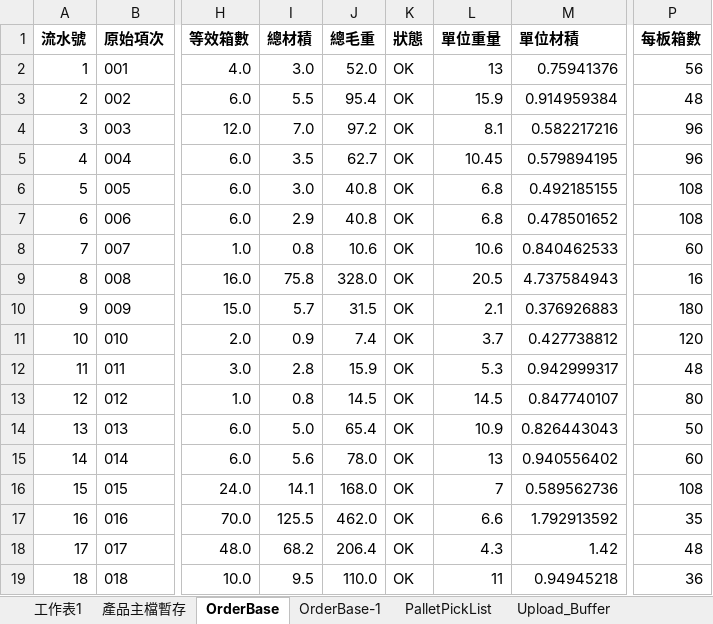
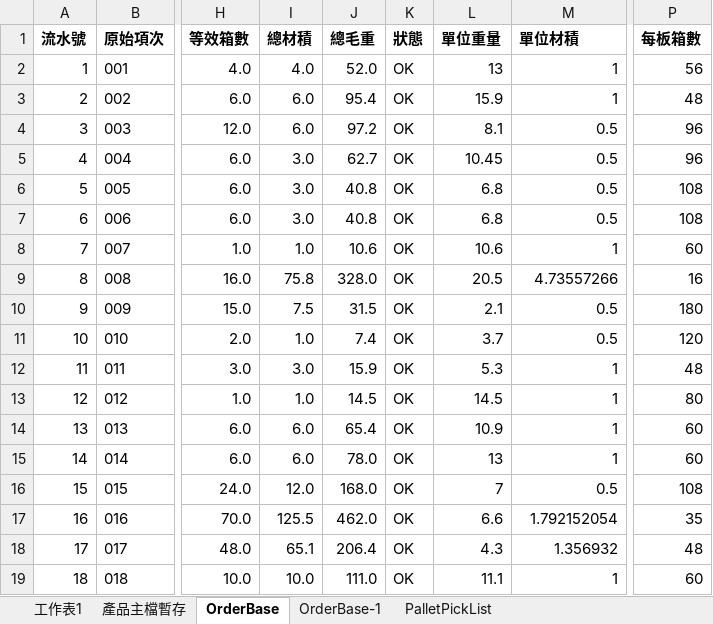
Before and after one commit to hung28312/wms-system, an Excel workbook: files/日正棧板堆壘系統-20260613-雲端.xlsm, sheet OrderBase, drawn as a sheet; only a part is shown, gaps mark what is left out; values as stored, in another font and other column widths than the file's, no borders; the diff names each change by its address in the sheet, - before the commit and + after, or states it on an @@ line.

```diff
--- a/files/日正棧板堆壘系統-20260613-雲端.xlsm (sheet OrderBase)
+++ b/files/日正棧板堆壘系統-20260613-雲端.xlsm (sheet OrderBase)
-sheet tab: Upload_Buffer
-I2 (總材積): 3.0
+I2 (總材積): 4.0
-M2 (單位材積): 0.75941376
+M2 (單位材積): 1
-I3 (總材積): 5.5
+I3 (總材積): 6.0
-M3 (單位材積): 0.914959384
+M3 (單位材積): 1
-I4 (總材積): 7.0
+I4 (總材積): 6.0
-M4 (單位材積): 0.582217216
+M4 (單位材積): 0.5
-I5 (總材積): 3.5
+I5 (總材積): 3.0
-M5 (單位材積): 0.579894195
+M5 (單位材積): 0.5
-M6 (單位材積): 0.492185155
+M6 (單位材積): 0.5
-I7 (總材積): 2.9
+I7 (總材積): 3.0
-M7 (單位材積): 0.478501652
+M7 (單位材積): 0.5
-I8 (總材積): 0.8
+I8 (總材積): 1.0
-M8 (單位材積): 0.840462533
+M8 (單位材積): 1
-M9 (單位材積): 4.737584943
+M9 (單位材積): 4.73557266
-I10 (總材積): 5.7
+I10 (總材積): 7.5
-M10 (單位材積): 0.376926883
+M10 (單位材積): 0.5
-I11 (總材積): 0.9
+I11 (總材積): 1.0
-M11 (單位材積): 0.427738812
+M11 (單位材積): 0.5
-I12 (總材積): 2.8
+I12 (總材積): 3.0
-M12 (單位材積): 0.942999317
+M12 (單位材積): 1
-I13 (總材積): 0.8
+I13 (總材積): 1.0
-M13 (單位材積): 0.847740107
+M13 (單位材積): 1
-I14 (總材積): 5.0
+I14 (總材積): 6.0
-M14 (單位材積): 0.826443043
+M14 (單位材積): 1
-P14 (每板箱數): 50
+P14 (每板箱數): 60
-I15 (總材積): 5.6
+I15 (總材積): 6.0
-M15 (單位材積): 0.940556402
+M15 (單位材積): 1
-I16 (總材積): 14.1
+I16 (總材積): 12.0
-M16 (單位材積): 0.589562736
+M16 (單位材積): 0.5
-M17 (單位材積): 1.792913592
+M17 (單位材積): 1.792152054
-I18 (總材積): 68.2
+I18 (總材積): 65.1
-M18 (單位材積): 1.42
+M18 (單位材積): 1.356932
-I19 (總材積): 9.5
+I19 (總材積): 10.0
-J19 (總毛重): 110.0
+J19 (總毛重): 111.0
-L19 (單位重量): 11
+L19 (單位重量): 11.1
-M19 (單位材積): 0.94945218
+M19 (單位材積): 1
-P19 (每板箱數): 36
+P19 (每板箱數): 60
```
Also changed, not shown: sheet 產品主檔暫存, sheet PalletPickList, sheet OrderBase-1, sheet 工作表1, other sheet tabs, formulas that keep their value, charts or pictures, files/日正棧板堆壘系統-20260612-本機.xlsm, 8 other files.
